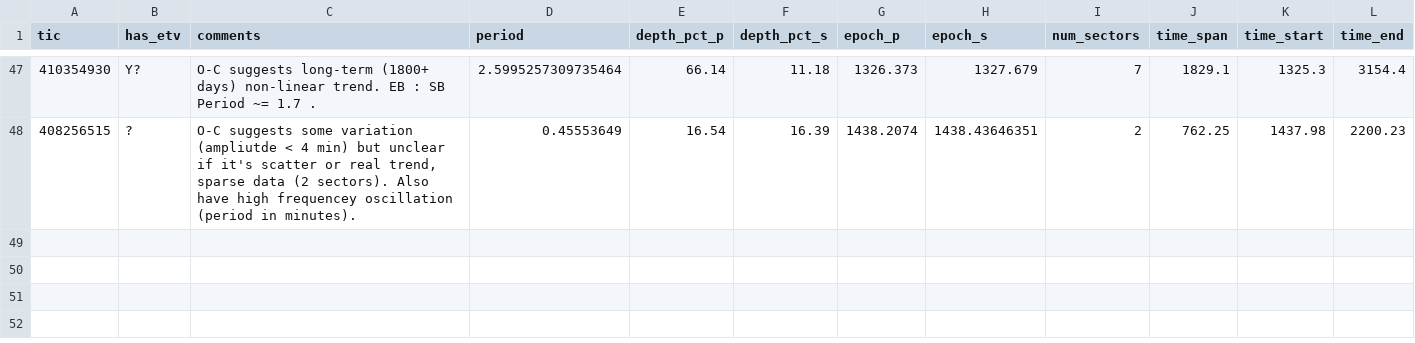
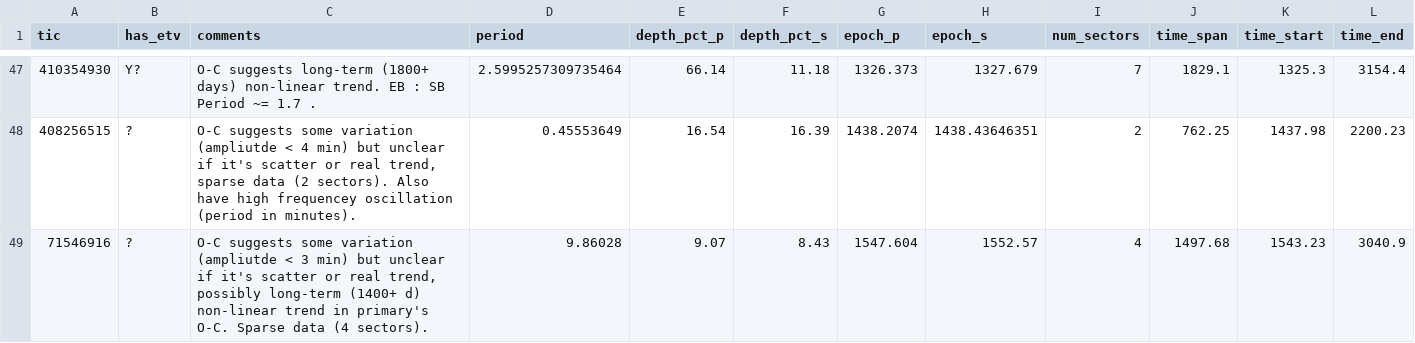
Before and after one commit to orionlee/PH_TESS_I_LightCurveViewer, a CSV file: eb_with_diff_sb_period/etv/etv_summary.csv, drawn as a sheet; only a part is shown, gaps mark what is left out; the diff names each change by its address in the sheet, - before the commit and + after, or states it on an @@ line.

Commit message:
ETV for TIC 71546916: ? , possibly long-term non-linear trend in primary

```diff
--- a/eb_with_diff_sb_period/etv/etv_summary.csv
+++ b/eb_with_diff_sb_period/etv/etv_summary.csv
+row 49: 71546916 | ? | O-C suggests some variation (ampliutde < 3 min) but unclear if it's scatter or real trend, possibly long-term (1400+ d) non-linear trend in primary's O-C. Sparse data (4 sectors). | 9.86028 | 9.07 | 8.43 | 1547.604 | 1552.57 | 4 | 1497.68 | 1543.23 | 3040.9
```
Also changed, not shown: 2 other files.
